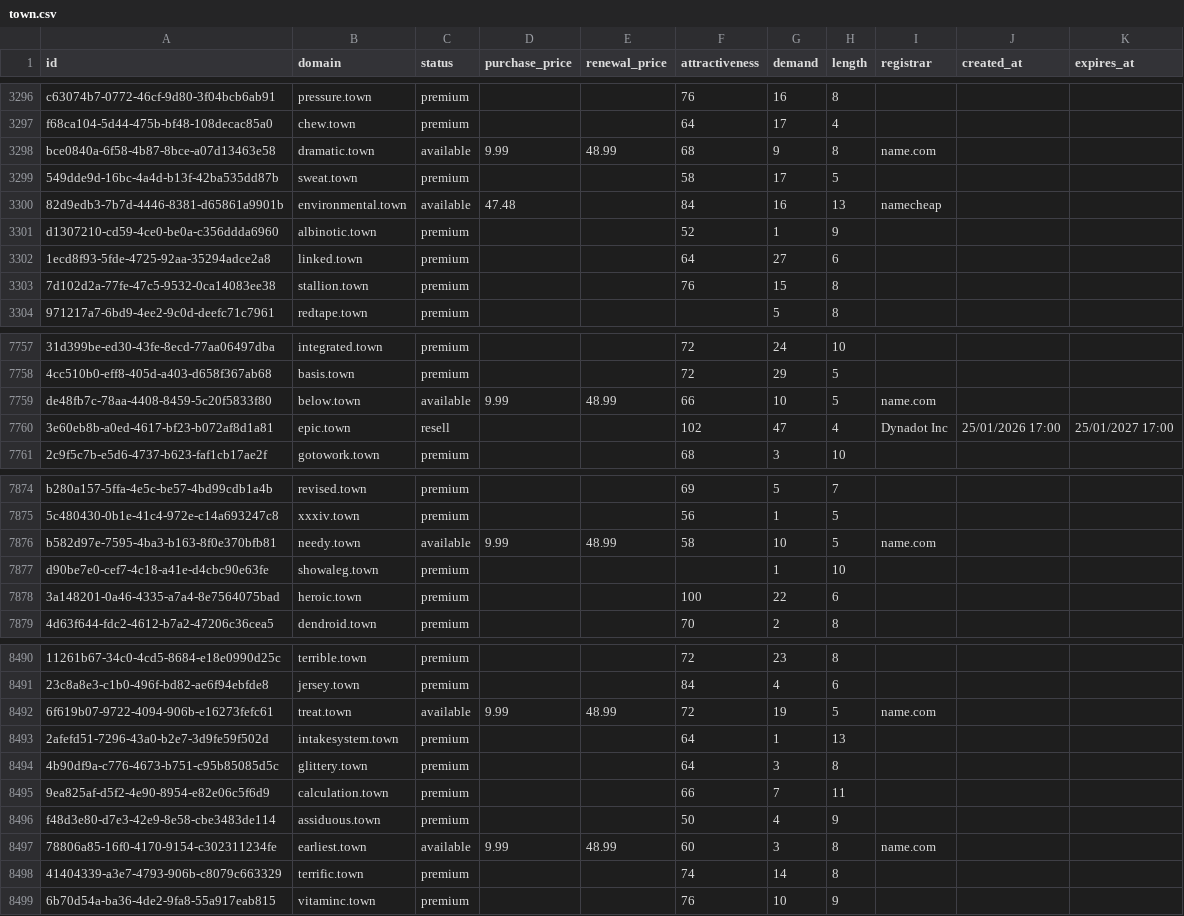
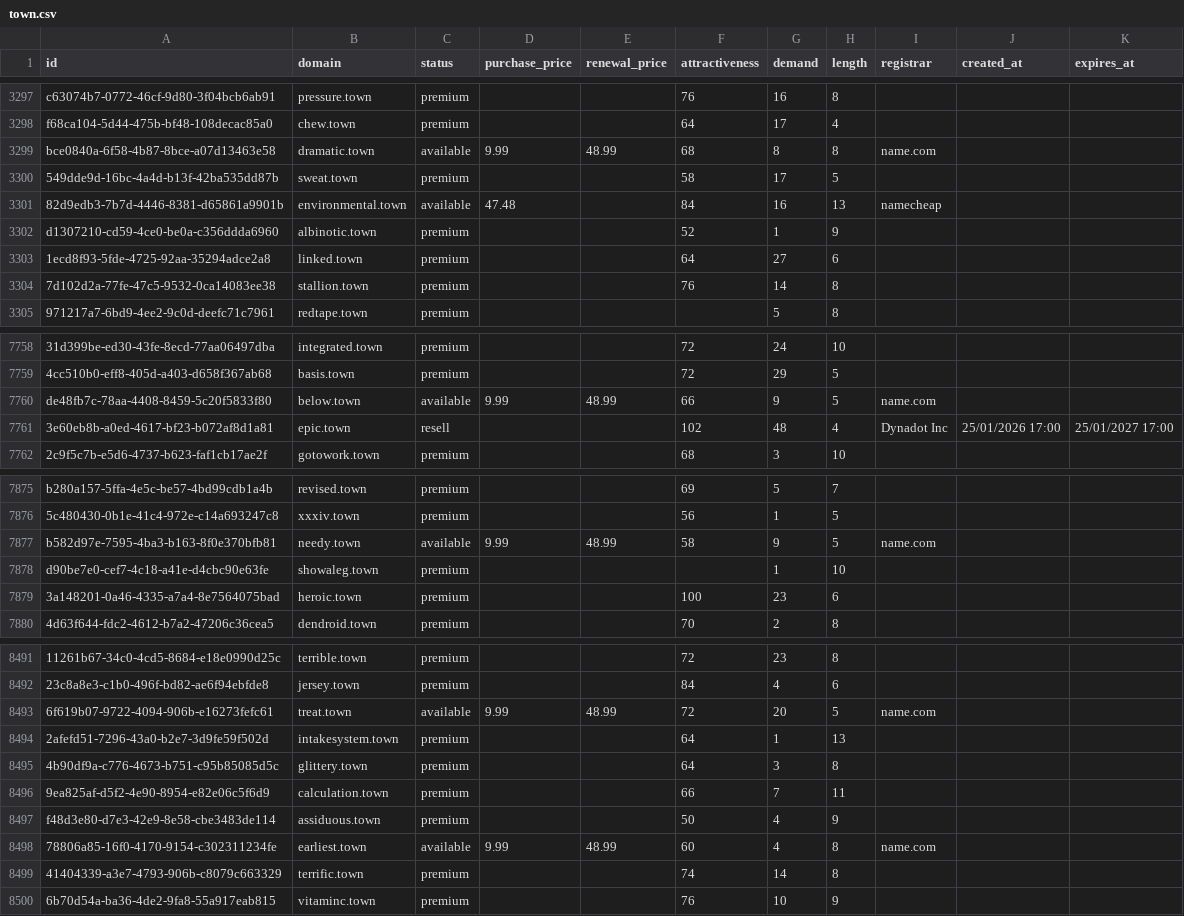
Before and after one commit to UniqueDomains/town-oneword-domains, a CSV file: town.csv, drawn as a sheet; only a part is shown, gaps mark what is left out; addresses are those after the commit; the diff covers the shown part only; the diff names each change by its address in the sheet, - before the commit and + after, or states it on an @@ line.

```diff
--- a/town.csv
+++ b/town.csv
-G3299 (demand): 9
+G3299 (demand): 8
-G3304 (demand): 15
+G3304 (demand): 14
-G7760 (demand): 10
+G7760 (demand): 9
-G7761 (demand): 47
+G7761 (demand): 48
-G7877 (demand): 10
+G7877 (demand): 9
-G7879 (demand): 22
+G7879 (demand): 23
-G8493 (demand): 19
+G8493 (demand): 20
-G8498 (demand): 3
+G8498 (demand): 4
```
Also changed, not shown: 1 added row and 74 edited cells elsewhere in this file, 4 other files.
